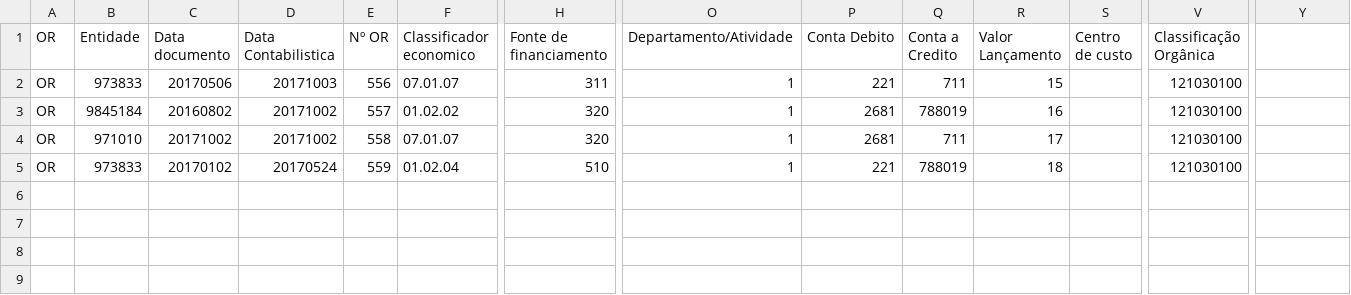
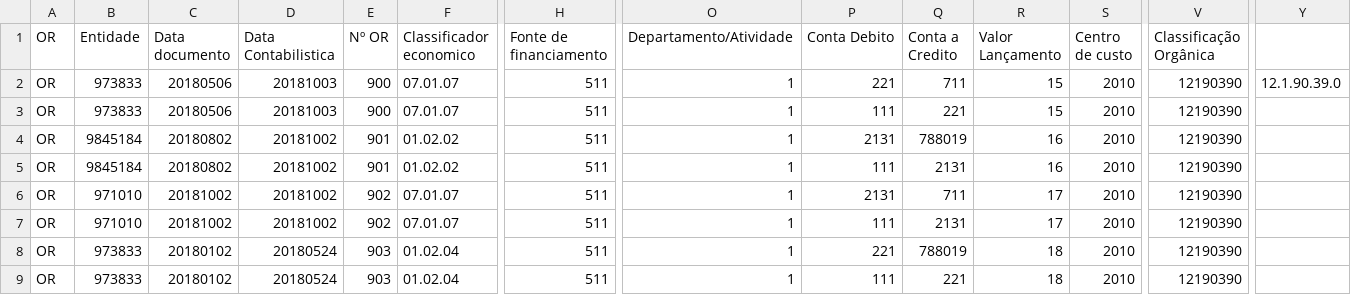
Before and after one commit to SPMSSICC/Pages, a CSV file: markdown/docs_excel/OR_SNCAP.csv, drawn as a sheet; only a part is shown, gaps mark what is left out; addresses are those after the commit; rows hold the shown columns only; the diff names each change by its address in the sheet, - before the commit and + after, or states it on an @@ line.

Commit message:
atualização ficheiro OR

```diff
--- a/markdown/docs_excel/OR_SNCAP.csv
+++ b/markdown/docs_excel/OR_SNCAP.csv
-C2 (Data documento): 20170506
+C2 (Data documento): 20180506
-D2 (Data Contabilistica): 20171003
+D2 (Data Contabilistica): 20181003
-E2 (Nº OR): 556
+E2 (Nº OR): 900
-H2 (Fonte de financiamento): 311
+H2 (Fonte de financiamento): 511
-S2 (Centro de custo): (empty)
+S2 (Centro de custo): 2010
-V2 (Classificação Orgânica): 121030100
+V2 (Classificação Orgânica): 12190390
-Y2: (empty)
+Y2: 12.1.90.39.0
+row 3: OR | 973833 | 20180506 | 20181003 | 900 | 07.01.07 | 511 | 1 | 111 | 221 | 15 | 2010 | 12190390
-C4 (Data documento): 20160802
+C4 (Data documento): 20180802
-D4 (Data Contabilistica): 20171002
+D4 (Data Contabilistica): 20181002
-E4 (Nº OR): 557
+E4 (Nº OR): 901
-H4 (Fonte de financiamento): 320
+H4 (Fonte de financiamento): 511
-P4 (Conta Debito): 2681
+P4 (Conta Debito): 2131
-S4 (Centro de custo): (empty)
+S4 (Centro de custo): 2010
-V4 (Classificação Orgânica): 121030100
+V4 (Classificação Orgânica): 12190390
+row 5: OR | 9845184 | 20180802 | 20181002 | 901 | 01.02.02 | 511 | 1 | 111 | 2131 | 16 | 2010 | 12190390
-C6 (Data documento): 20171002
+C6 (Data documento): 20181002
-D6 (Data Contabilistica): 20171002
+D6 (Data Contabilistica): 20181002
-E6 (Nº OR): 558
+E6 (Nº OR): 902
-H6 (Fonte de financiamento): 320
+H6 (Fonte de financiamento): 511
-P6 (Conta Debito): 2681
+P6 (Conta Debito): 2131
-S6 (Centro de custo): (empty)
+S6 (Centro de custo): 2010
-V6 (Classificação Orgânica): 121030100
+V6 (Classificação Orgânica): 12190390
+row 7: OR | 971010 | 20181002 | 20181002 | 902 | 07.01.07 | 511 | 1 | 111 | 2131 | 17 | 2010 | 12190390
-C8 (Data documento): 20170102
+C8 (Data documento): 20180102
-D8 (Data Contabilistica): 20170524
+D8 (Data Contabilistica): 20180524
-E8 (Nº OR): 559
+E8 (Nº OR): 903
-H8 (Fonte de financiamento): 510
+H8 (Fonte de financiamento): 511
-S8 (Centro de custo): (empty)
+S8 (Centro de custo): 2010
-V8 (Classificação Orgânica): 121030100
+V8 (Classificação Orgânica): 12190390
+row 9: OR | 973833 | 20180102 | 20180524 | 903 | 01.02.04 | 511 | 1 | 111 | 221 | 18 | 2010 | 12190390
```
